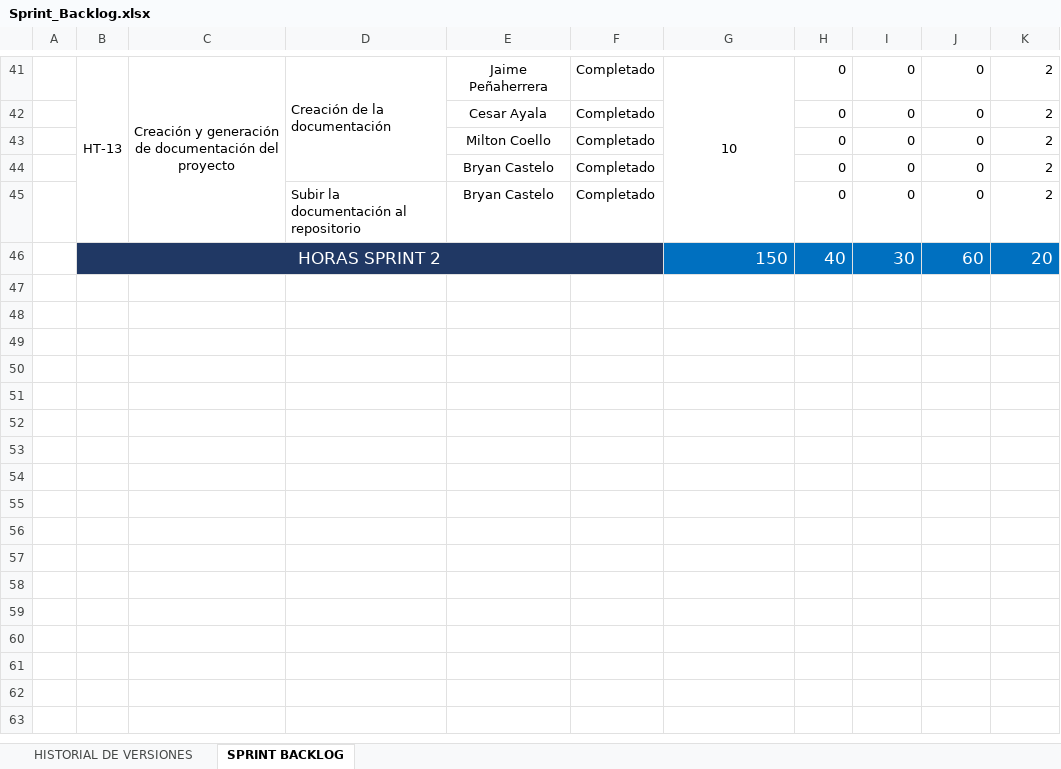
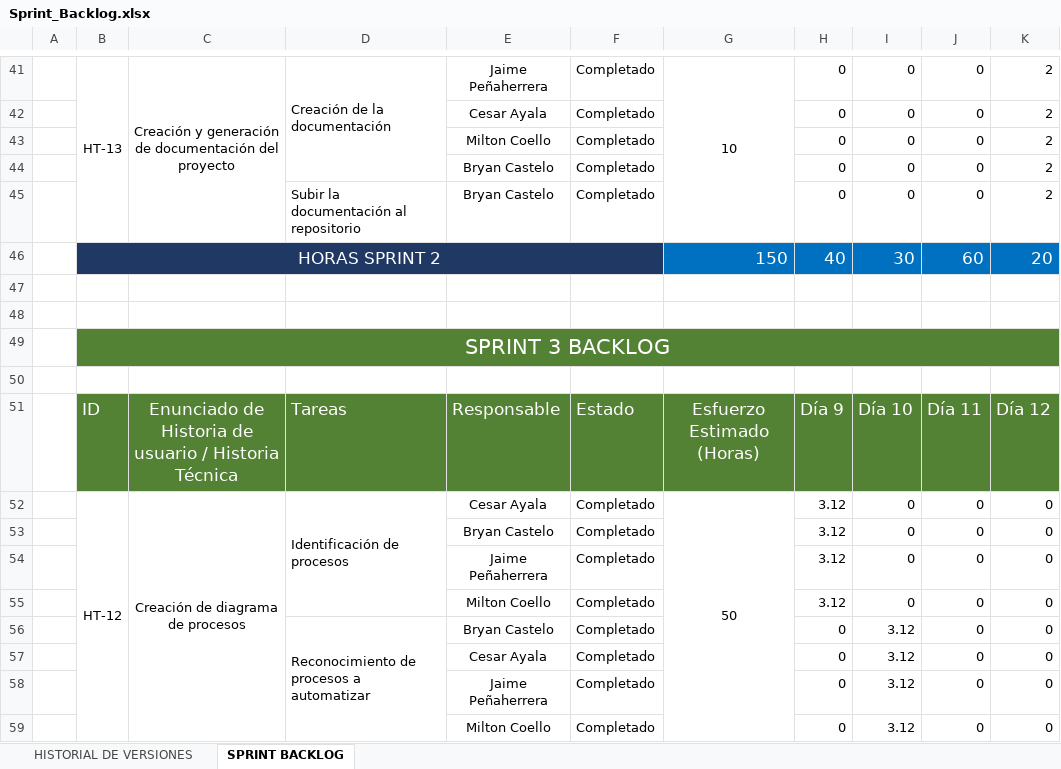
Before and after one commit to bryanc2023/SistemaBoletosBus, an Excel workbook: Documentacion/Sprint_Backlog.xlsx, sheet SPRINT BACKLOG, drawn as a sheet; only a part is shown, gaps mark what is left out; values as stored, in another font and other column widths than the file's, no borders; the diff covers the shown part only; the diff names each change by its address in the sheet, - before the commit and + after, or states it on an @@ line.

Commit message:
Diagrama de procesos
Actualizacion diagrama de procesos

```diff
--- a/Documentacion/Sprint_Backlog.xlsx (sheet SPRINT BACKLOG)
+++ b/Documentacion/Sprint_Backlog.xlsx (sheet SPRINT BACKLOG)
+row 47: (empty)
+row 48: (empty)
+row 49:  | SPRINT 3 BACKLOG
+row 50: (empty)
+row 51:  | ID | Enunciado de Historia de usuario / Historia Técnica | Tareas | Responsable | Estado | Esfuerzo Estimado (Horas) | Día 9 | Día 10 | Día 11 | Día 12
+row 52:  | HT-12 | Creación de diagrama de procesos | Identificación de procesos | Cesar Ayala | Completado | 50 | 3.12 | 0 | 0 | 0
+row 53:  |  |  |  | Bryan Castelo | Completado |  | 3.12 | 0 | 0 | 0
+row 54:  |  |  |  | Jaime Peñaherrera | Completado |  | 3.12 | 0 | 0 | 0
+row 55:  |  |  |  | Milton Coello | Completado |  | 3.12 | 0 | 0 | 0
+row 56:  |  |  | Reconocimiento de procesos a automatizar | Bryan Castelo | Completado |  | 0 | 3.12 | 0 | 0
+row 57:  |  |  |  | Cesar Ayala | Completado |  | 0 | 3.12 | 0 | 0
+row 58:  |  |  |  | Jaime Peñaherrera | Completado |  | 0 | 3.12 | 0 | 0
+row 59:  |  |  |  | Milton Coello | Completado |  | 0 | 3.12 | 0 | 0
```
Also changed, not shown: 13 added rows elsewhere in this sheet, sheet HISTORIAL DE VERSIONES, Documentacion/Product_Backlog.xlsx, 12 other files.
